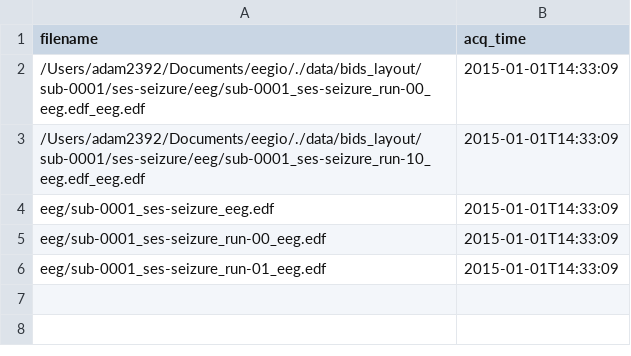
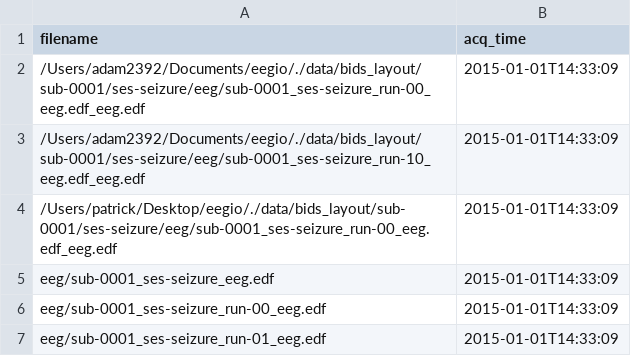
Before and after one commit to adam2392/eegio, a TSV file: data/bids_layout/sub-0001/ses-seizure/sub-0001_ses-seizure_scans.tsv, drawn as a sheet; the diff names each change by its address in the sheet, - before the commit and + after, or states it on an @@ line.

Commit message:
Fixed Makefiles and docs
Makefile at eegio level should function for tests now

Documentation should work for all Bids functions.
Run "make clean-html" from within the docs folder to generate docs

```diff
--- a/data/bids_layout/sub-0001/ses-seizure/sub-0001_ses-seizure_scans.tsv
+++ b/data/bids_layout/sub-0001/ses-seizure/sub-0001_ses-seizure_scans.tsv
+row 4: /Users/patrick/Desktop/eegio/./data/bids_layout/sub-0001/ses-seizure/eeg/sub-0001_ses-seizure_run-00_eeg.edf_eeg.edf | 2015-01-01T14:33:09
```
Also changed, not shown: 24 other files.
